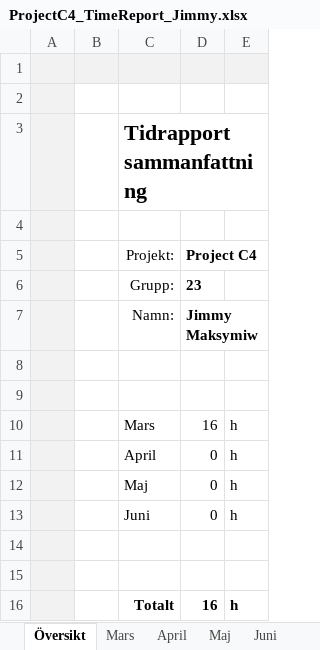
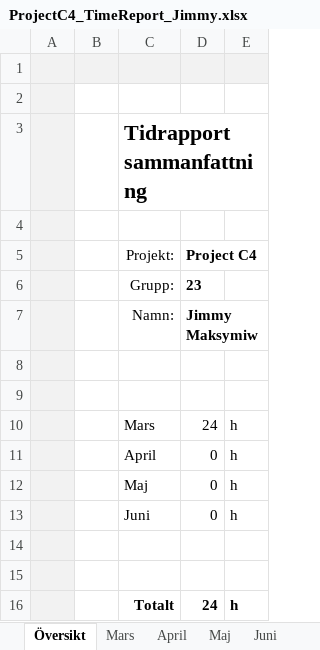
Before and after one commit to kallebornemark/ProjectC4, an Excel workbook: Documents/TimeReports/ProjectC4_TimeReport_Jimmy.xlsx, sheet Översikt, drawn as a sheet; values as stored, in another font and other column widths than the file's, no borders; the diff names each change by its address in the sheet, - before the commit and + after, or states it on an @@ line.

```diff
--- a/Documents/TimeReports/ProjectC4_TimeReport_Jimmy.xlsx (sheet Översikt)
+++ b/Documents/TimeReports/ProjectC4_TimeReport_Jimmy.xlsx (sheet Översikt)
-D10 (Project C4): 16
+D10 (Project C4): 24
-D16 (Project C4): 16
+D16 (Project C4): 24
```
Also changed, not shown: sheet Mars, 2 other files.
